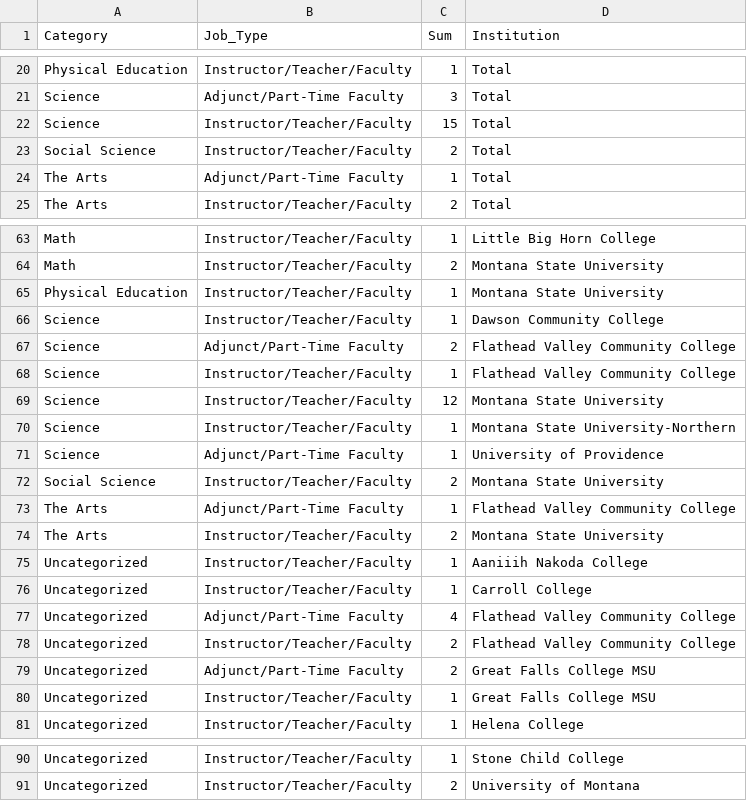
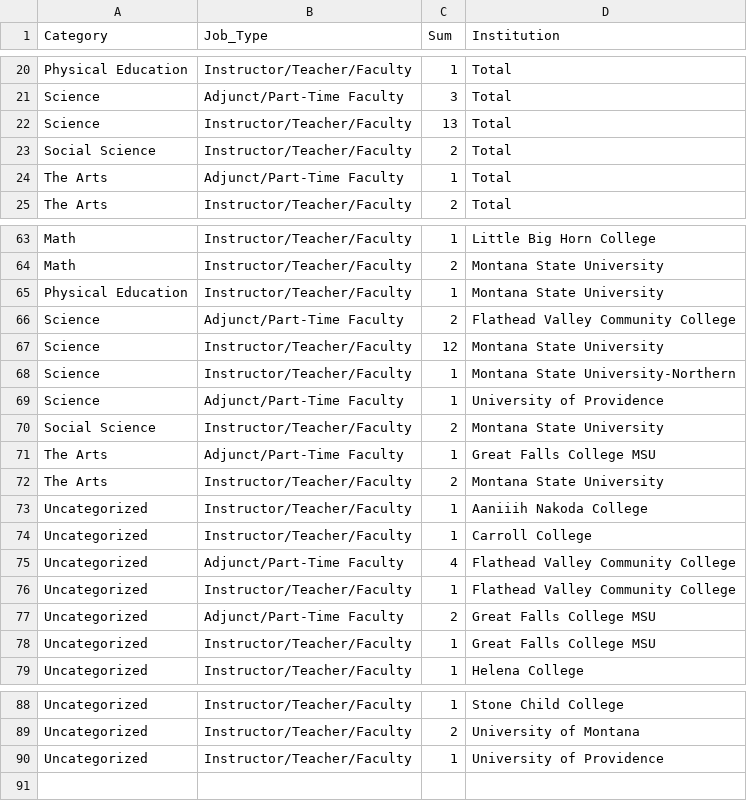
Before and after one commit to bostickmike/Montana-Education-Jobs-Dashboard, a CSV file: Mt_Ed_Jobs/allnow_he.csv, drawn as a sheet; only a part is shown, gaps mark what is left out.

```diff
--- a/Mt_Ed_Jobs/allnow_he.csv
+++ b/Mt_Ed_Jobs/allnow_he.csv
@@ -21,3 +21,3 @@
 "Science","Adjunct/Part-Time Faculty",3,"Total"
-"Science","Instructor/Teacher/Faculty",15,"Total"
+"Science","Instructor/Teacher/Faculty",13,"Total"
 "Social Science","Instructor/Teacher/Faculty",2,"Total"
@@ -65,5 +65,3 @@
 "Physical Education","Instructor/Teacher/Faculty",1,"Montana State University"
-"Science","Instructor/Teacher/Faculty",1,"Dawson Community College"
 "Science","Adjunct/Part-Time Faculty",2,"Flathead Valley Community College"
-"Science","Instructor/Teacher/Faculty",1,"Flathead Valley Community College"
 "Science","Instructor/Teacher/Faculty",12,"Montana State University"
@@ -72,3 +70,3 @@
 "Social Science","Instructor/Teacher/Faculty",2,"Montana State University"
-"The Arts","Adjunct/Part-Time Faculty",1,"Flathead Valley Community College"
+"The Arts","Adjunct/Part-Time Faculty",1,"Great Falls College MSU"
 "The Arts","Instructor/Teacher/Faculty",2,"Montana State University"
@@ -77,3 +75,3 @@
 "Uncategorized","Adjunct/Part-Time Faculty",4,"Flathead Valley Community College"
-"Uncategorized","Instructor/Teacher/Faculty",2,"Flathead Valley Community College"
+"Uncategorized","Instructor/Teacher/Faculty",1,"Flathead Valley Community College"
 "Uncategorized","Adjunct/Part-Time Faculty",2,"Great Falls College MSU"
@@ -91 +89,2 @@
 "Uncategorized","Instructor/Teacher/Faculty",2,"University of Montana"
+"Uncategorized","Instructor/Teacher/Faculty",1,"University of Providence"
```
Also changed, not shown: Mt_Ed_Jobs/allnow.csv, Mt_Ed_Jobs/he_institution_weekly_totals.csv, 10 other files.
